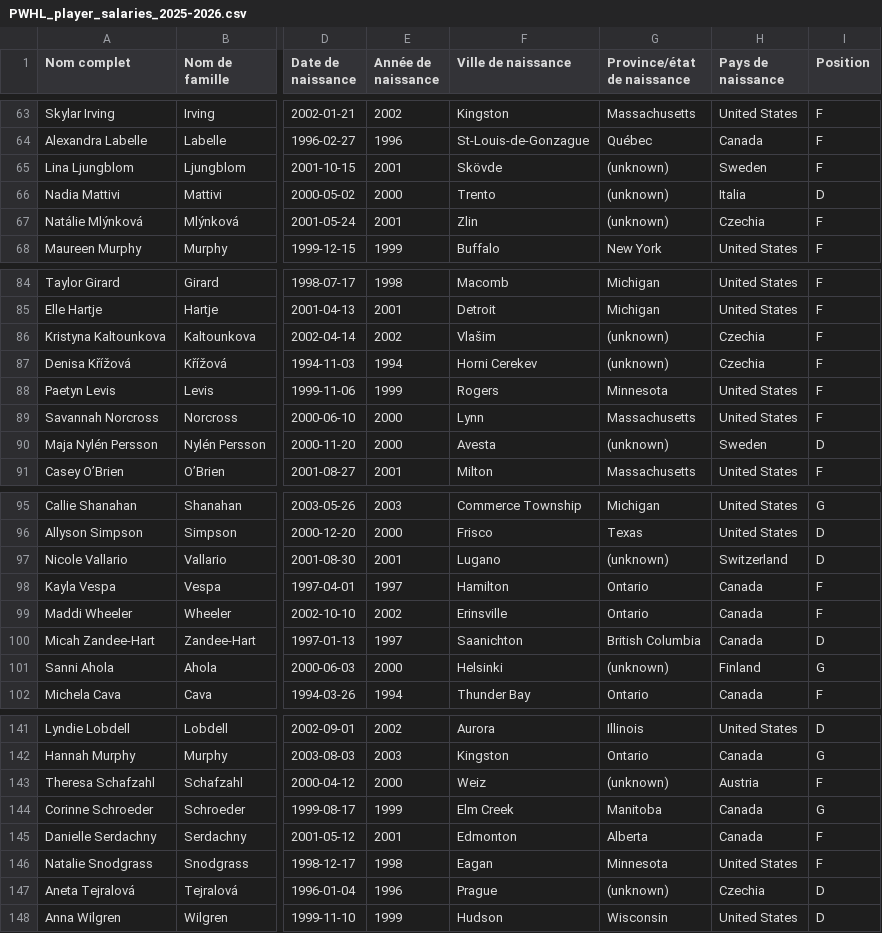
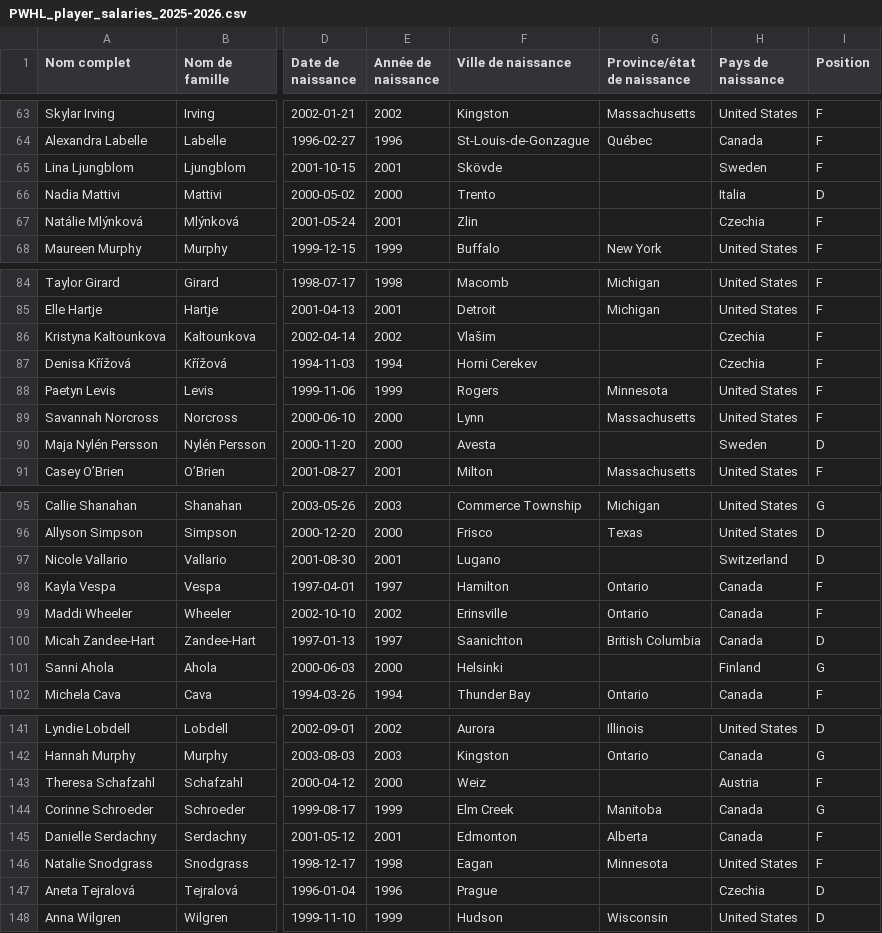
Before and after one commit to Yu270/PWHL-Salaries, a CSV file: data/PWHL_player_salaries_2025-2026.csv, drawn as a sheet; only a part is shown, gaps mark what is left out; the diff covers the shown part only; the diff names each change by its address in the sheet, - before the commit and + after, or states it on an @@ line.

```diff
--- a/data/PWHL_player_salaries_2025-2026.csv
+++ b/data/PWHL_player_salaries_2025-2026.csv
-G65:G67 (Province/état de naissance): (unknown)
+G65:G67 (Province/état de naissance): (empty)
-G86:G87 (Province/état de naissance): (unknown)
+G86:G87 (Province/état de naissance): (empty)
-G90 (Province/état de naissance): (unknown)
+G90 (Province/état de naissance): (empty)
-G97 (Province/état de naissance): (unknown)
+G97 (Province/état de naissance): (empty)
-G101 (Province/état de naissance): (unknown)
+G101 (Province/état de naissance): (empty)
-G143 (Province/état de naissance): (unknown)
+G143 (Province/état de naissance): (empty)
-G147 (Province/état de naissance): (unknown)
+G147 (Province/état de naissance): (empty)
```
Also changed, not shown: 16 edited cells elsewhere in this file, 1 other file.
